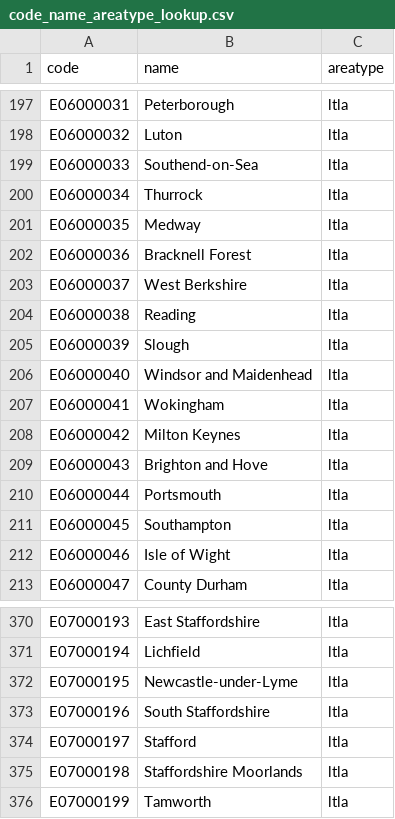
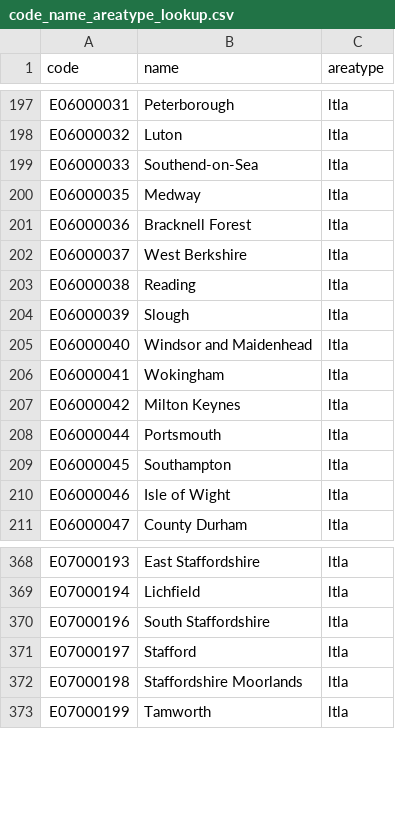
Before and after one commit to SamHollings/covid19_analysis, a CSV file: data/code_name_areatype_lookup.csv, drawn as a sheet; only a part is shown, gaps mark what is left out.

```diff
--- a/data/code_name_areatype_lookup.csv
+++ b/data/code_name_areatype_lookup.csv
@@ -199,3 +199,2 @@ E06000032,Luton,ltla
 E06000033,Southend-on-Sea,ltla
-E06000034,Thurrock,ltla
 E06000035,Medway,ltla
@@ -208,3 +207,2 @@ E06000041,Wokingham,ltla
 E06000042,Milton Keynes,ltla
-E06000043,Brighton and Hove,ltla
 E06000044,Portsmouth,ltla
@@ -371,3 +369,2 @@ E07000193,East Staffordshire,ltla
 E07000194,Lichfield,ltla
-E07000195,Newcastle-under-Lyme,ltla
 E07000196,South Staffordshire,ltla
```
Also changed, not shown: data/uk_nhse_feed.csv, 2 other files.
